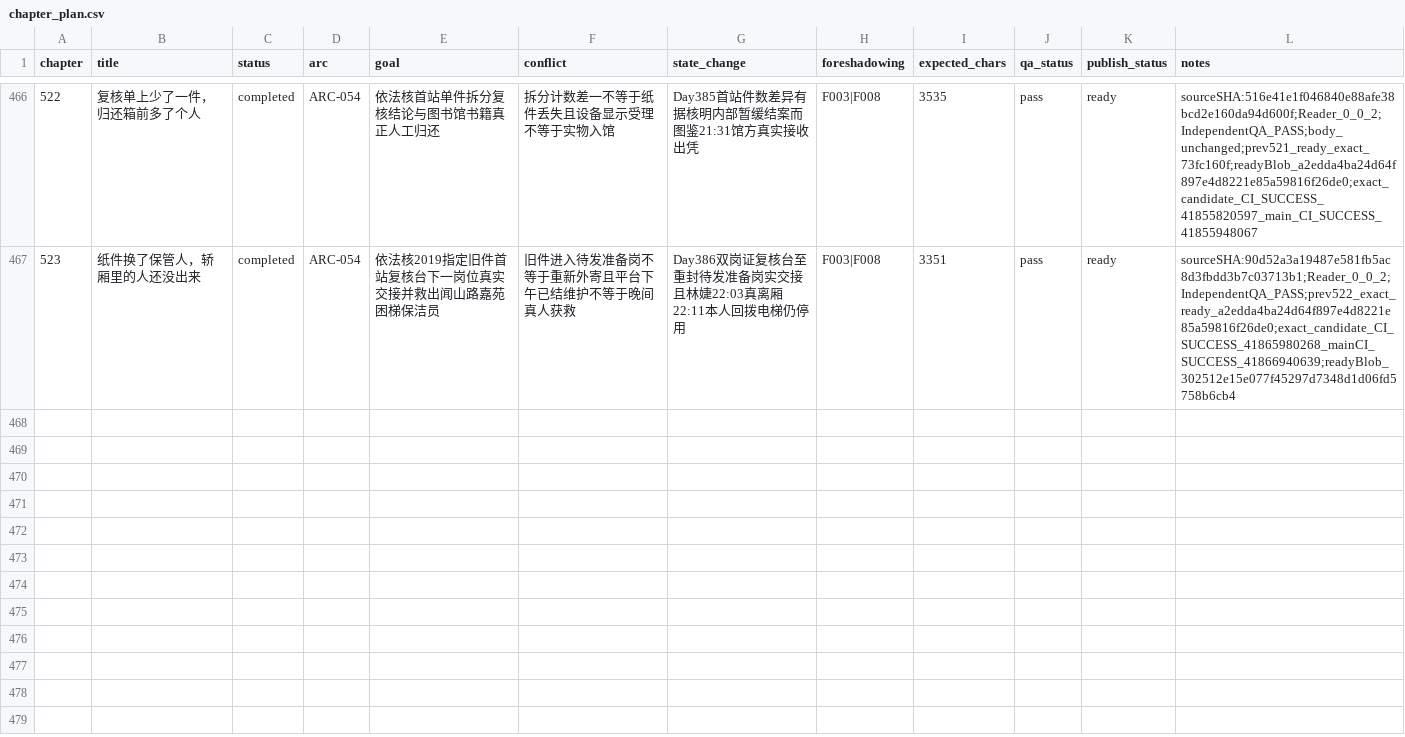
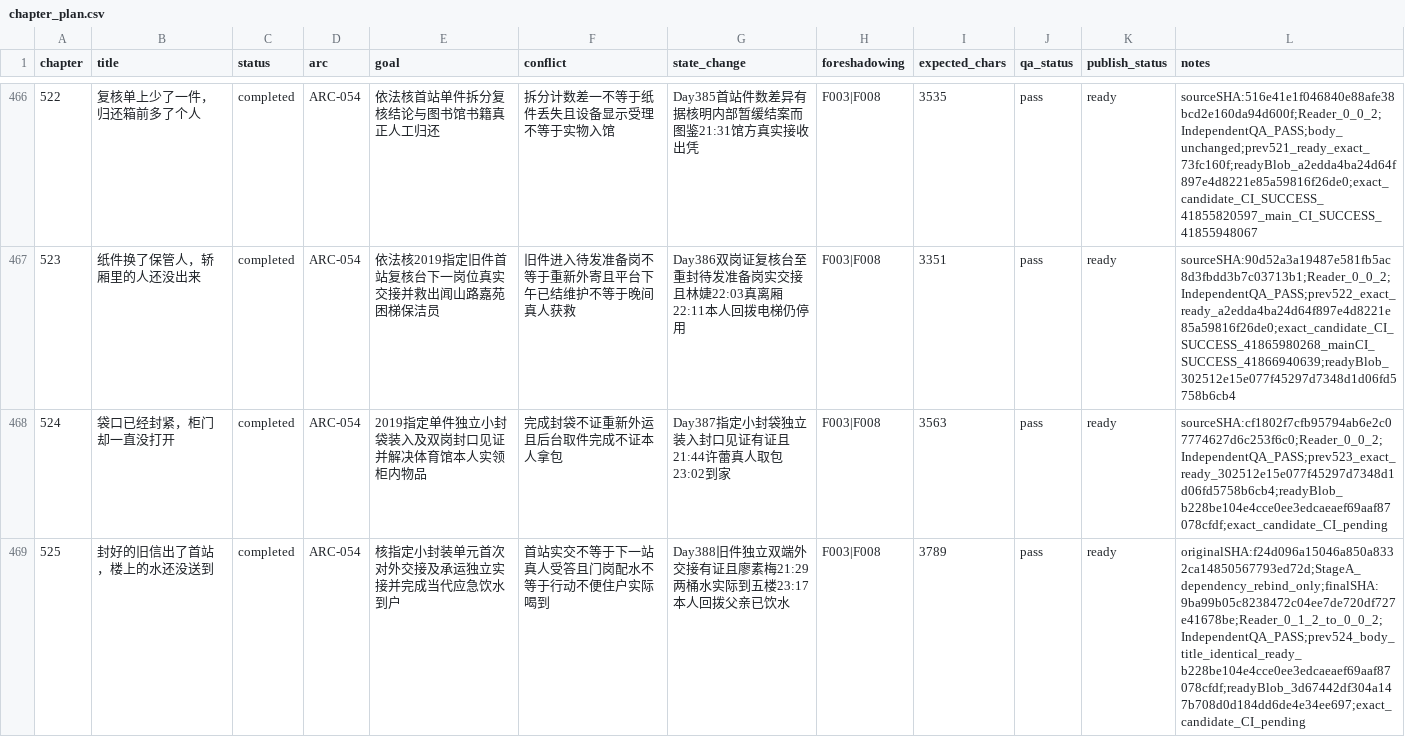
Before and after one commit to GcMin/fanqie-novel, a CSV file: plans/chapter_plan.csv, drawn as a sheet; only a part is shown, gaps mark what is left out; the diff names each change by its address in the sheet, - before the commit and + after, or states it on an @@ line.

Commit message:
audit: review, QA, memory and candidate ready for chapters 524-525

```diff
--- a/plans/chapter_plan.csv
+++ b/plans/chapter_plan.csv
+row 468: 524 | 袋口已经封紧，柜门却一直没打开 | completed | ARC-054 | 2019指定单件独立小封袋装入及双岗封口见证并解决体育馆本人实领柜内物品 | 完成封袋不证重新外运且后台取件完成不证本人拿包 | Day387指定小封袋独立装入封口见证有证且21:44许蕾真人取包23:02到家 | F003|F008 | 3563 | pass | ready | sourceSHA:cf1802f7cfb95794ab6e2c07774627d6c253f6c0;Reader_0_0_2;IndependentQA_PASS;prev523_exact_ready_302512e15e077f45297d7348d1d06fd5758b6cb4;readyBlob_b228be104e4cce0ee3edcaeaef69aaf87078cfdf;exact_candidate_CI_pending
+row 469: 525 | 封好的旧信出了首站，楼上的水还没送到 | completed | ARC-054 | 核指定小封装单元首次对外交接及承运独立实接并完成当代应急饮水到户 | 首站实交不等于下一站真人受答且门岗配水不等于行动不便住户实际喝到 | Day388旧件独立双端外交接有证且廖素梅21:29两桶水实际到五楼23:17本人回拨父亲已饮水 | F003|F008 | 3789 | pass | ready | originalSHA:f24d096a15046a850a8332ca14850567793ed72d;StageA_dependency_rebind_only;finalSHA:9ba99b05c8238472c04ee7de720df727e41678be;Reader_0_1_2_to_0_0_2;IndependentQA_PASS;prev524_body_title_identical_ready_b228be104e4cce0ee3edcaeaef69aaf87078cfdf;readyBlob_3d67442df304a147b708d0d184dd6de4e34ee697;exact_candidate_CI_pending
```
Also changed, not shown: memory/foreshadowing.csv, memory/timeline.csv, 18 other files.
